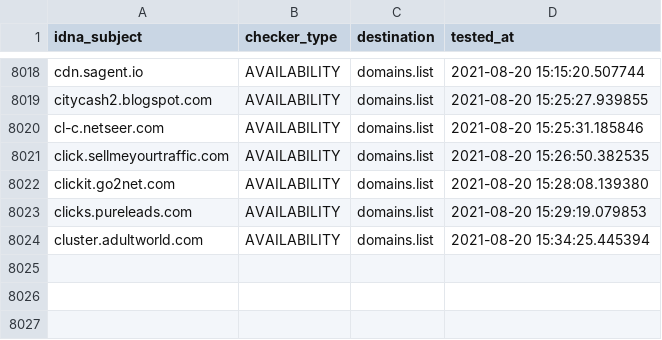
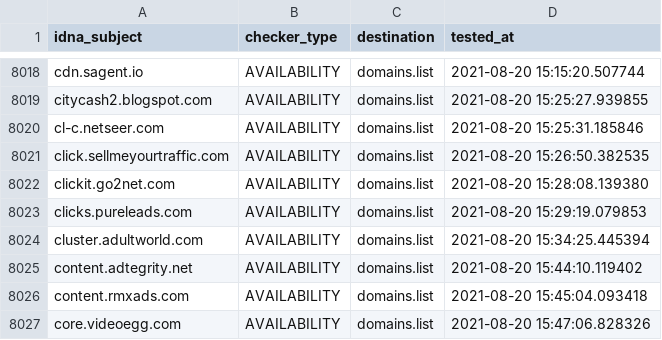
Before and after one commit to Ultimate-Hosts-Blacklist/Michael_Trimms_Hosts, a CSV file: .pyfunceble/inactive.csv, drawn as a sheet; only a part is shown, gaps mark what is left out; the diff names each change by its address in the sheet, - before the commit and + after, or states it on an @@ line.

```diff
--- a/.pyfunceble/inactive.csv
+++ b/.pyfunceble/inactive.csv
+row 8025: content.adtegrity.net | AVAILABILITY | domains.list | 2021-08-20 15:44:10.119402
+row 8026: content.rmxads.com | AVAILABILITY | domains.list | 2021-08-20 15:45:04.093418
+row 8027: core.videoegg.com | AVAILABILITY | domains.list | 2021-08-20 15:47:06.828326
```
Also changed, not shown: 12 other files.
